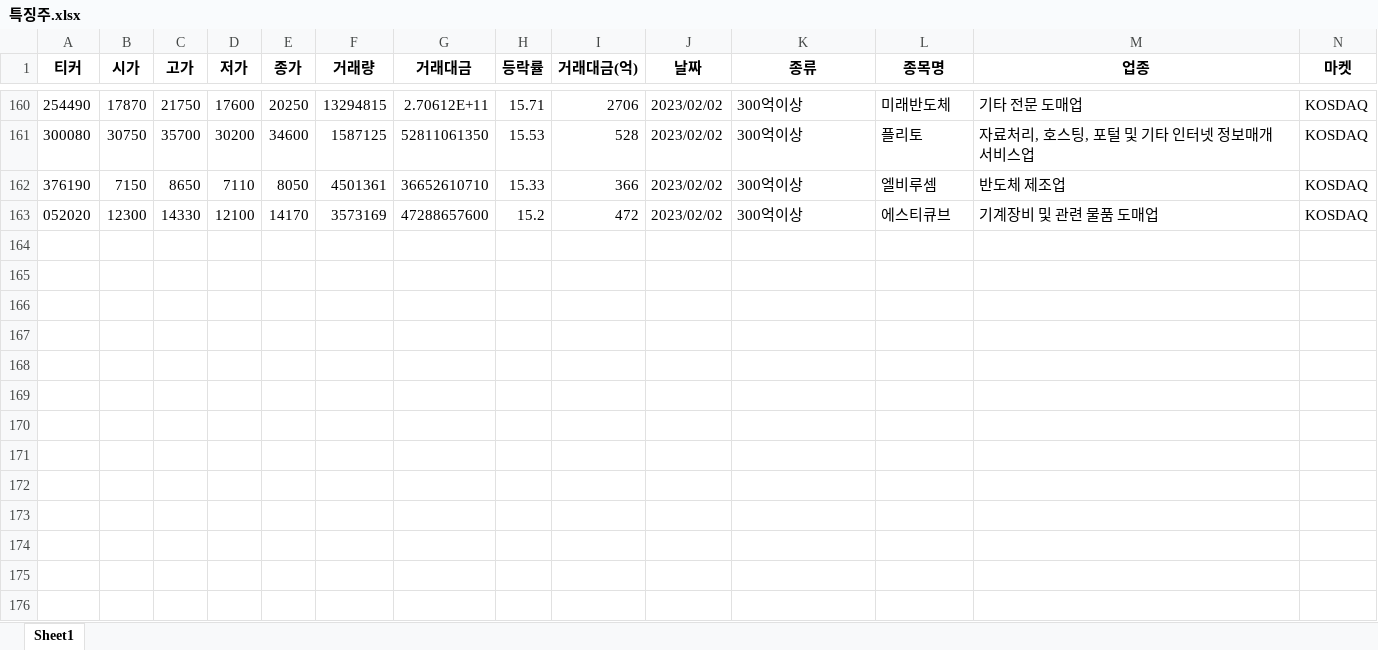
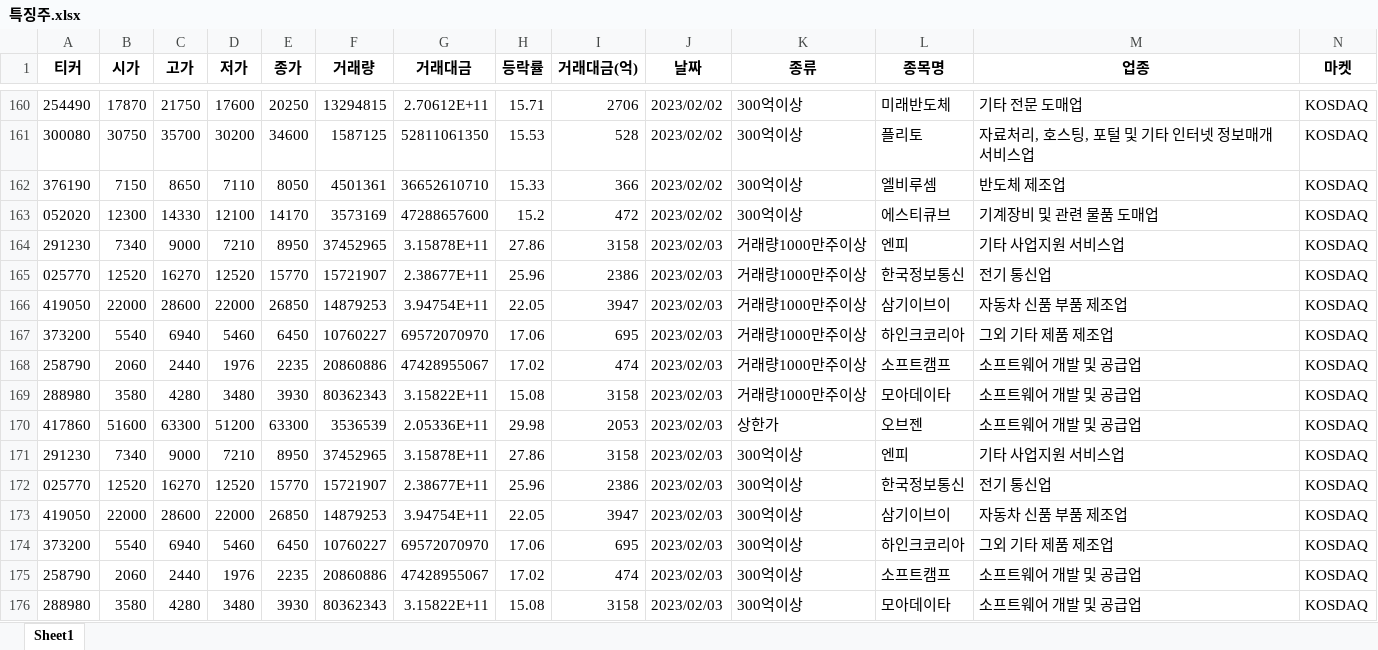
Before and after one commit to wndskim/stock, an Excel workbook: Data/특징주.xlsx, sheet Sheet1, drawn as a sheet; only a part is shown, gaps mark what is left out; values as stored, in another font and other column widths than the file's, no borders; rows hold the shown columns only; the diff names each change by its address in the sheet, - before the commit and + after, or states it on an @@ line.

Commit message:
Update 특징주.xlsx

```diff
--- a/Data/특징주.xlsx (sheet Sheet1)
+++ b/Data/특징주.xlsx (sheet Sheet1)
+row 164: 291230 | 7340 | 9000 | 7210 | 8950 | 37452965 | 3.15878E+11 | 27.86 | 3158 | 2023/02/03 | 거래량1000만주이상 | 엔피 | 기타 사업지원 서비스업 | KOSDAQ
+row 165: 025770 | 12520 | 16270 | 12520 | 15770 | 15721907 | 2.38677E+11 | 25.96 | 2386 | 2023/02/03 | 거래량1000만주이상 | 한국정보통신 | 전기 통신업 | KOSDAQ
+row 166: 419050 | 22000 | 28600 | 22000 | 26850 | 14879253 | 3.94754E+11 | 22.05 | 3947 | 2023/02/03 | 거래량1000만주이상 | 삼기이브이 | 자동차 신품 부품 제조업 | KOSDAQ
+row 167: 373200 | 5540 | 6940 | 5460 | 6450 | 10760227 | 69572070970 | 17.06 | 695 | 2023/02/03 | 거래량1000만주이상 | 하인크코리아 | 그외 기타 제품 제조업 | KOSDAQ
+row 168: 258790 | 2060 | 2440 | 1976 | 2235 | 20860886 | 47428955067 | 17.02 | 474 | 2023/02/03 | 거래량1000만주이상 | 소프트캠프 | 소프트웨어 개발 및 공급업 | KOSDAQ
+row 169: 288980 | 3580 | 4280 | 3480 | 3930 | 80362343 | 3.15822E+11 | 15.08 | 3158 | 2023/02/03 | 거래량1000만주이상 | 모아데이타 | 소프트웨어 개발 및 공급업 | KOSDAQ
+row 170: 417860 | 51600 | 63300 | 51200 | 63300 | 3536539 | 2.05336E+11 | 29.98 | 2053 | 2023/02/03 | 상한가 | 오브젠 | 소프트웨어 개발 및 공급업 | KOSDAQ
+row 171: 291230 | 7340 | 9000 | 7210 | 8950 | 37452965 | 3.15878E+11 | 27.86 | 3158 | 2023/02/03 | 300억이상 | 엔피 | 기타 사업지원 서비스업 | KOSDAQ
+row 172: 025770 | 12520 | 16270 | 12520 | 15770 | 15721907 | 2.38677E+11 | 25.96 | 2386 | 2023/02/03 | 300억이상 | 한국정보통신 | 전기 통신업 | KOSDAQ
+row 173: 419050 | 22000 | 28600 | 22000 | 26850 | 14879253 | 3.94754E+11 | 22.05 | 3947 | 2023/02/03 | 300억이상 | 삼기이브이 | 자동차 신품 부품 제조업 | KOSDAQ
+row 174: 373200 | 5540 | 6940 | 5460 | 6450 | 10760227 | 69572070970 | 17.06 | 695 | 2023/02/03 | 300억이상 | 하인크코리아 | 그외 기타 제품 제조업 | KOSDAQ
+row 175: 258790 | 2060 | 2440 | 1976 | 2235 | 20860886 | 47428955067 | 17.02 | 474 | 2023/02/03 | 300억이상 | 소프트캠프 | 소프트웨어 개발 및 공급업 | KOSDAQ
+row 176: 288980 | 3580 | 4280 | 3480 | 3930 | 80362343 | 3.15822E+11 | 15.08 | 3158 | 2023/02/03 | 300억이상 | 모아데이타 | 소프트웨어 개발 및 공급업 | KOSDAQ
```
